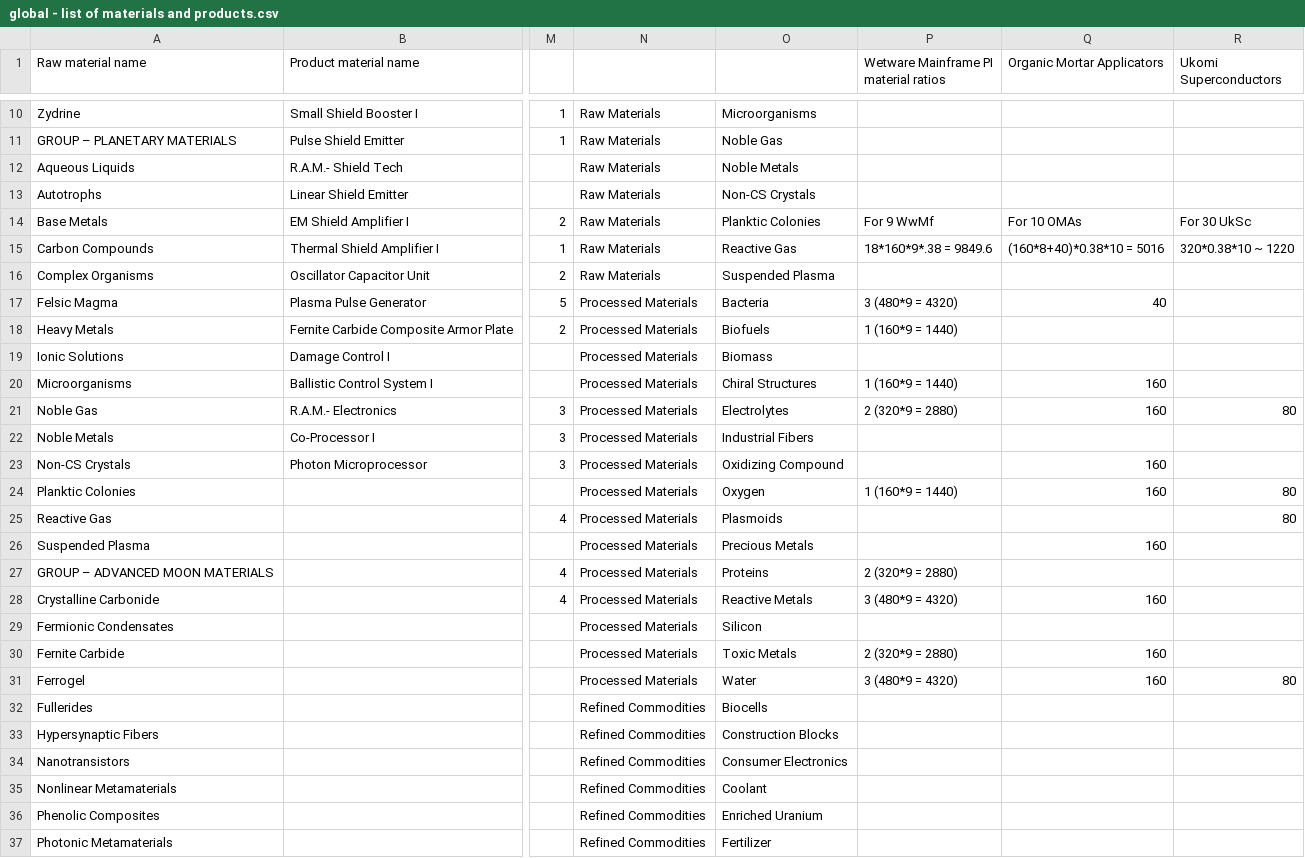
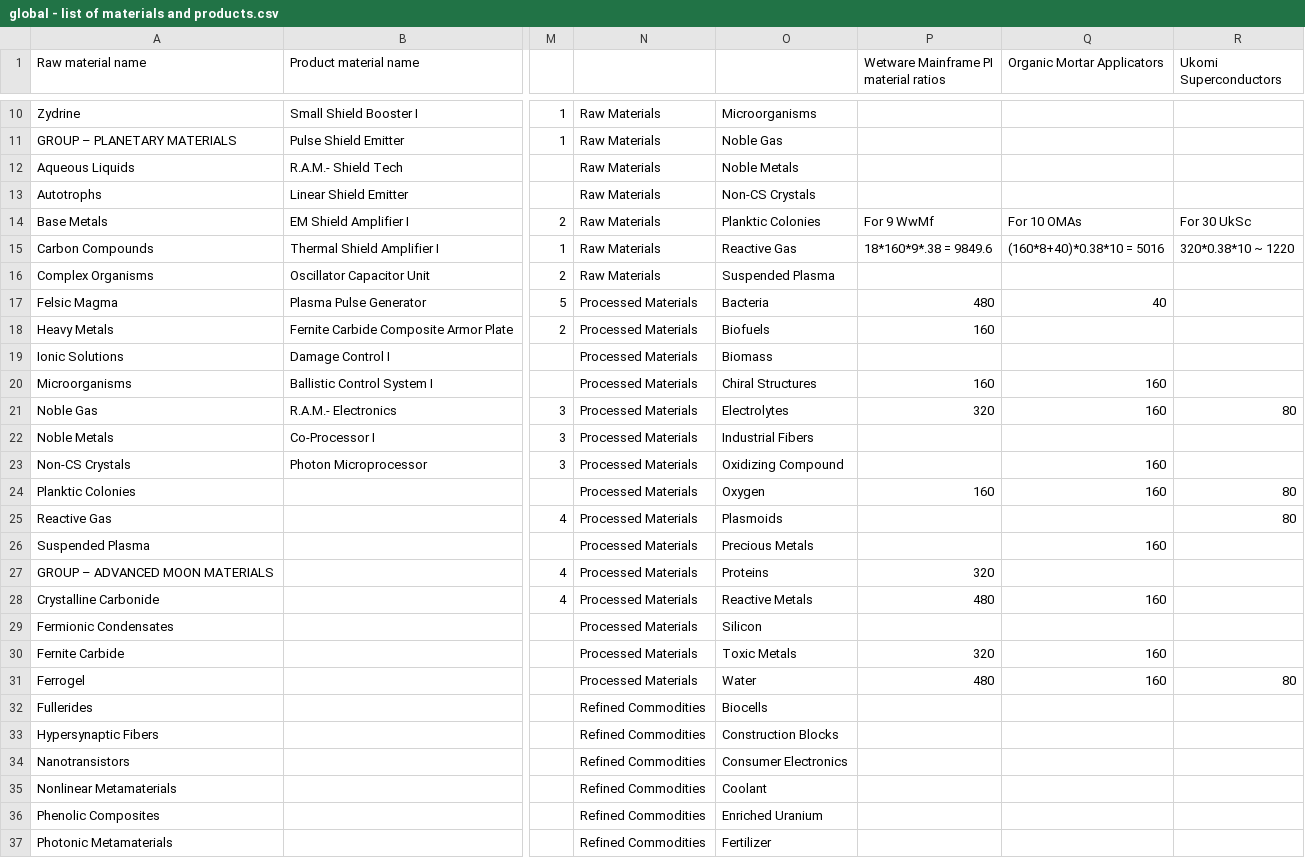
Before and after one commit to Elli-PhD/Hamsa-Laboratories, a CSV file: py/global - list of materials and products.csv, drawn as a sheet; only a part is shown, gaps mark what is left out; the diff names each change by its address in the sheet, - before the commit and + after, or states it on an @@ line.

Commit message:
2021/08/17 - updates to query_blueprints and gloab list of materials

```diff
--- a/py/global - list of materials and products.csv
+++ b/py/global - list of materials and products.csv
-P17: 3 (480*9 = 4320)
+P17: 480
-P18: 1 (160*9 = 1440)
+P18: 160
-P20: 1 (160*9 = 1440)
+P20: 160
-P21: 2 (320*9 = 2880)
+P21: 320
-P24: 1 (160*9 = 1440)
+P24: 160
-P27: 2 (320*9 = 2880)
+P27: 320
-P28: 3 (480*9 = 4320)
+P28: 480
-P30: 2 (320*9 = 2880)
+P30: 320
-P31: 3 (480*9 = 4320)
+P31: 480
```
Also changed, not shown: py/query_blueprints - query list.csv, 1 other file.
